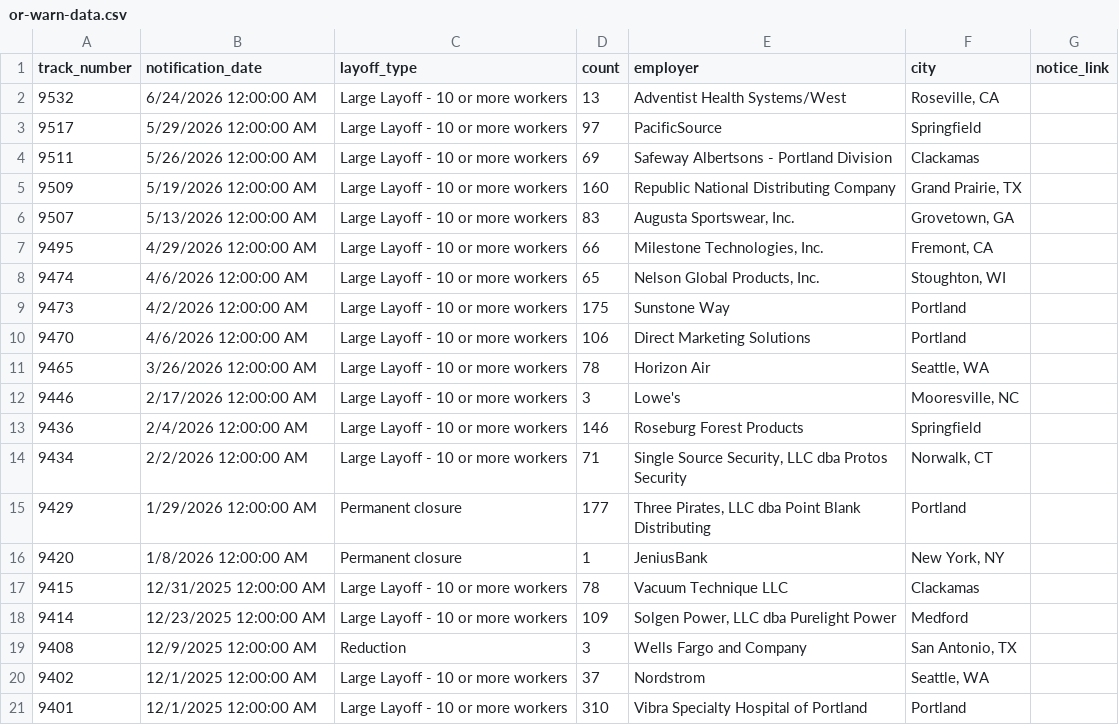
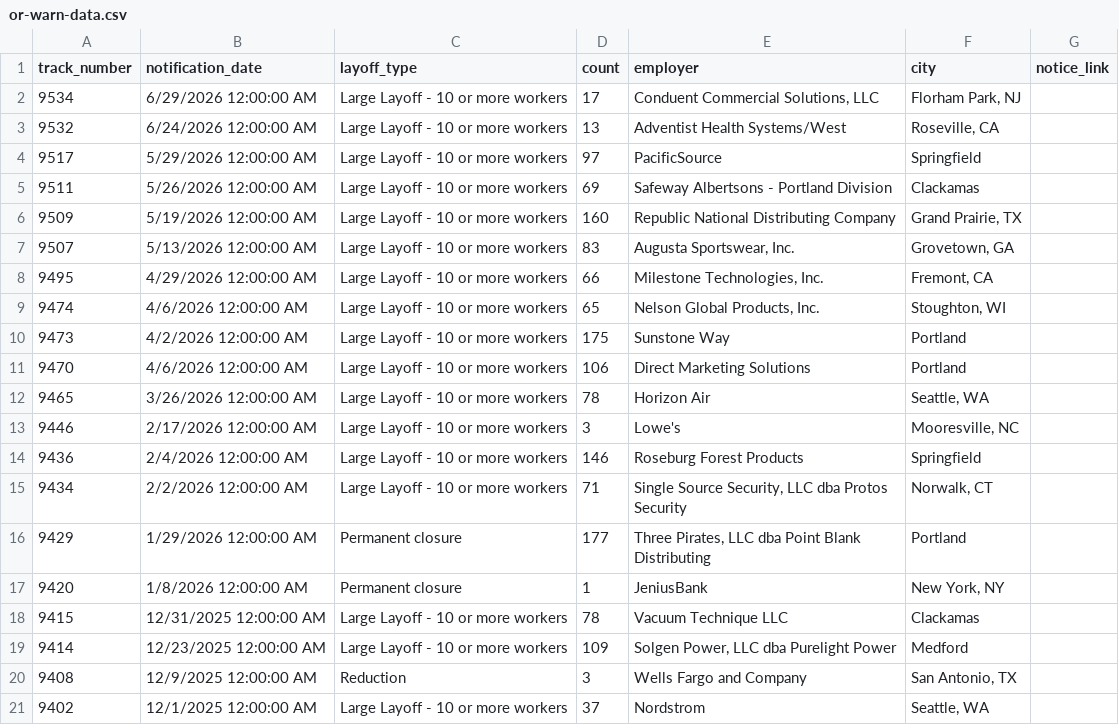
Before and after one commit to deleonkr/oregon-warn-list, a CSV file: or-warn-data.csv, drawn as a sheet; removed rows and columns are numbered as before the commit, all else as after; the diff names each change by its address in the sheet, - before the commit and + after, or states it on an @@ line.

```diff
--- a/or-warn-data.csv
+++ b/or-warn-data.csv
+row 2: 9534 | 6/29/2026 12:00:00 AM | Large Layoff - 10 or more workers | 17 | Conduent Commercial Solutions, LLC | Florham Park, NJ
-row 21: 9401 | 12/1/2025 12:00:00 AM | Large Layoff - 10 or more workers | 310 | Vibra Specialty Hospital of Portland | Portland
```
